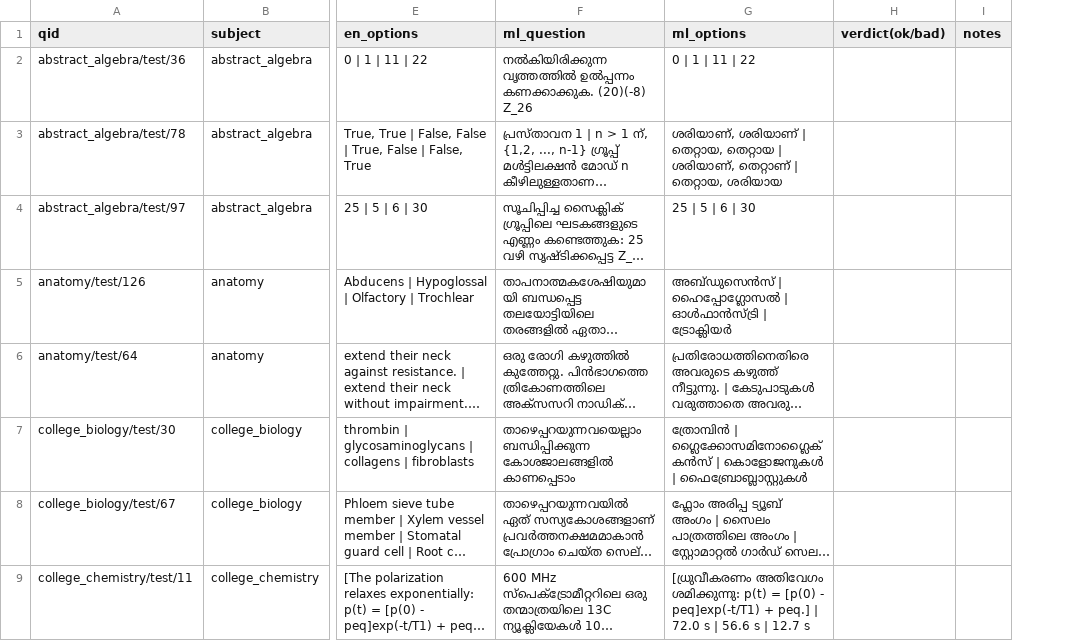
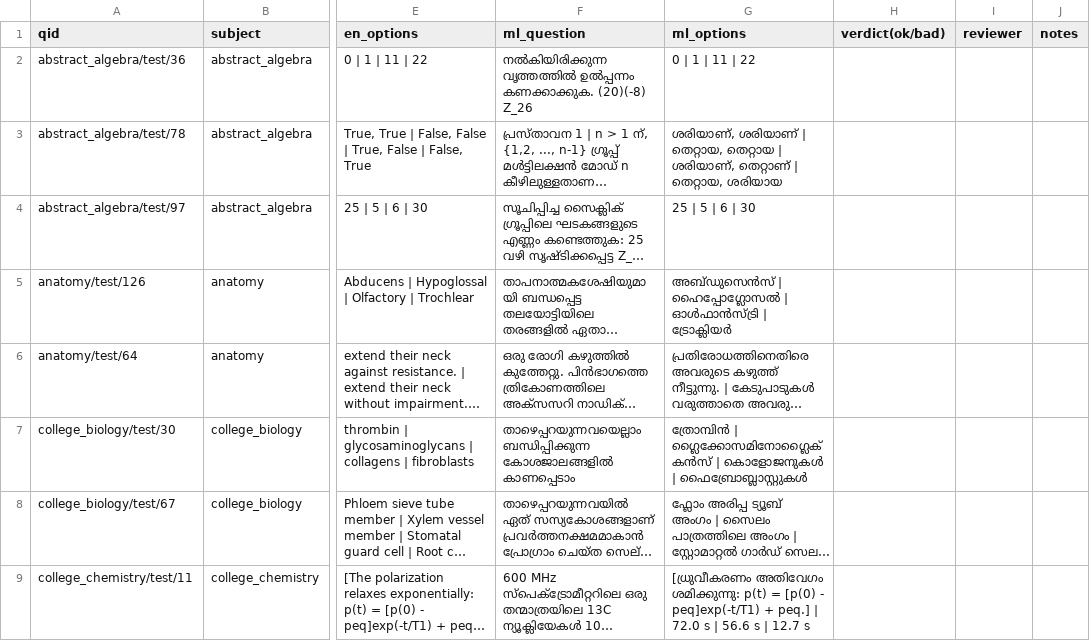
Before and after one commit to modestassumption/Audit-on-AI-thought-processing, a CSV file: data/review/ml_review_60.csv, drawn as a sheet; only a part is shown, gaps mark what is left out; long unchanged cells end in …; the diff names each change by its address in the sheet, - before the commit and + after, or states it on an @@ line.

```diff
--- a/data/review/ml_review_60.csv
+++ b/data/review/ml_review_60.csv
+column I (reviewer), empty
```
Also changed, not shown: 3 other files.
